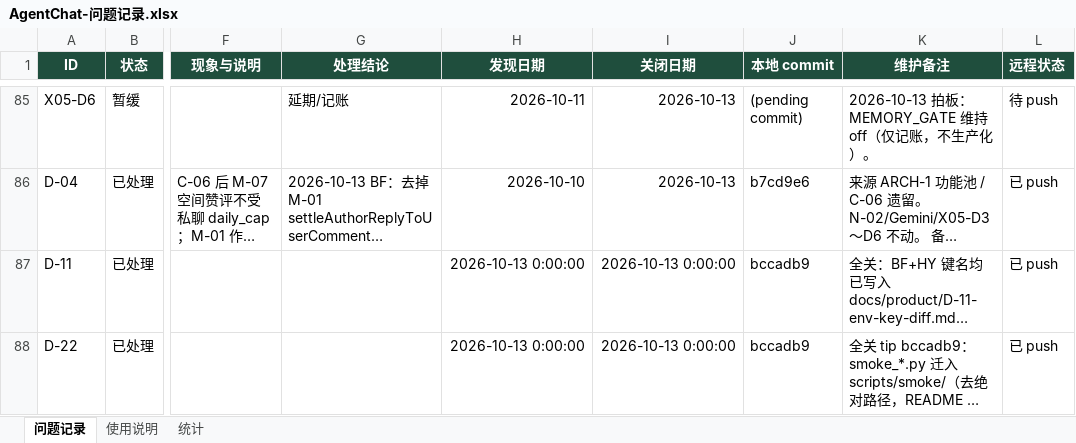
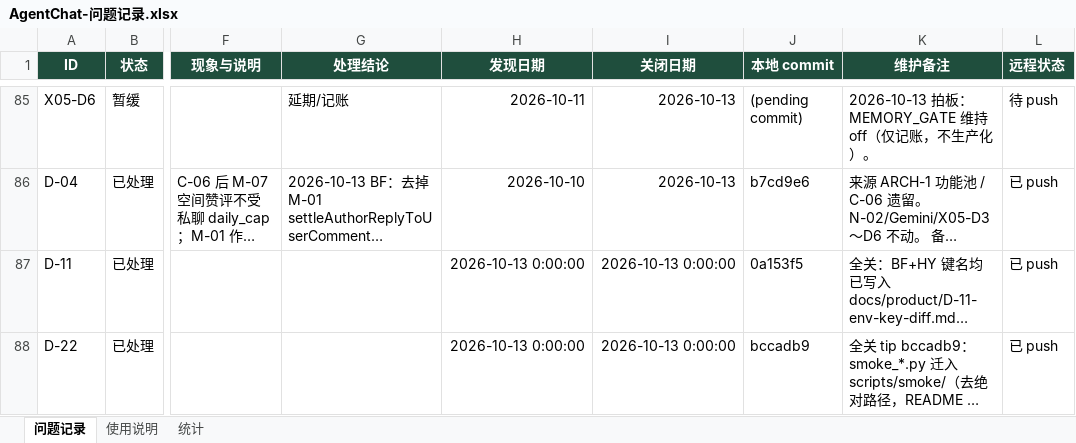
Before and after one commit to 2020638630/agent-chat, an Excel workbook: docs/product/AgentChat-问题记录.xlsx, sheet 问题记录, drawn as a sheet; only a part is shown, gaps mark what is left out; long unchanged cells end in …; values as stored, in another font and other column widths than the file's, no borders; conditional formats not drawn; the diff names each change by its address in the sheet, - before the commit and + after, or states it on an @@ line.

Commit message:
docs: D-11 tip sync

```diff
--- a/docs/product/AgentChat-问题记录.xlsx (sheet 问题记录)
+++ b/docs/product/AgentChat-问题记录.xlsx (sheet 问题记录)
-J87 (本地 commit): bccadb9
+J87 (本地 commit): 0a153f5
```
